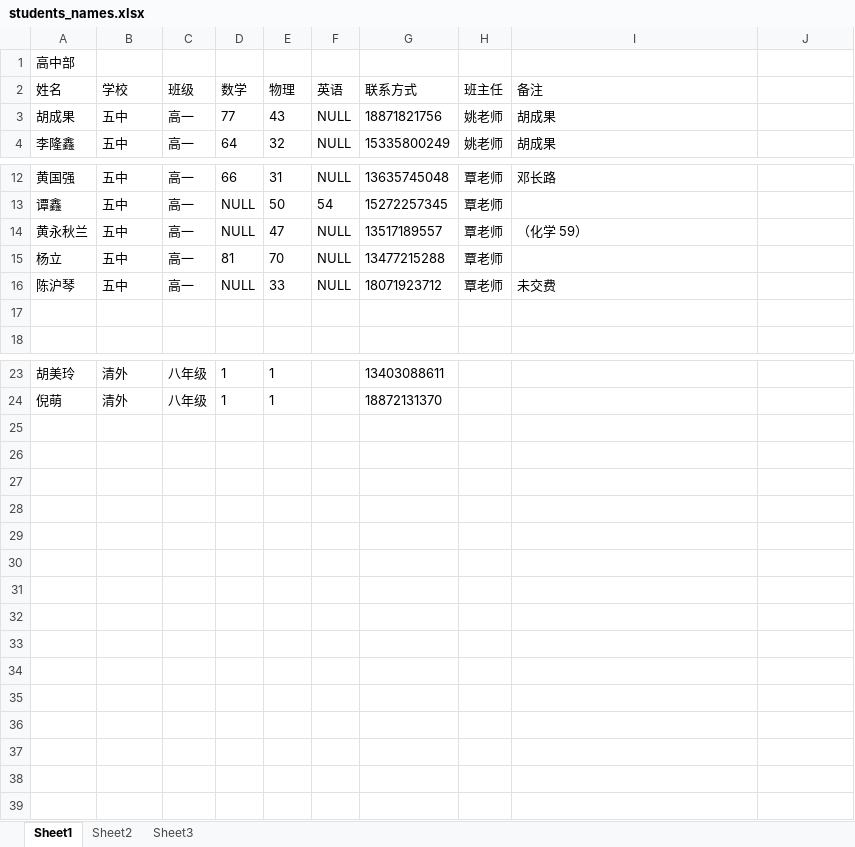
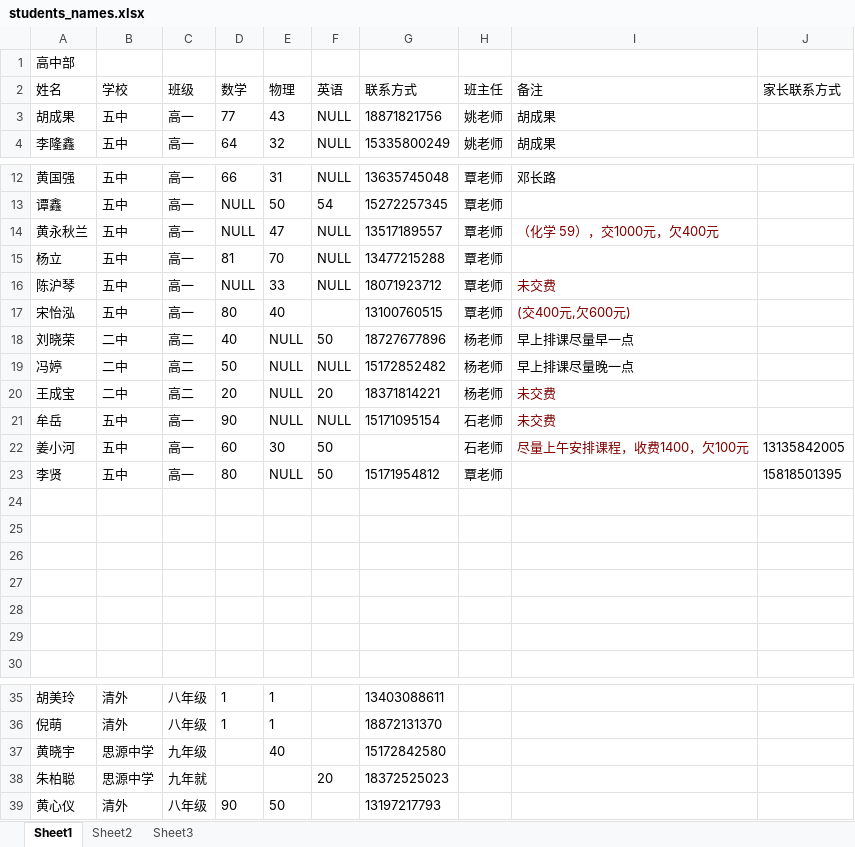
Before and after one commit to SolidFighter/edu_doc, an Excel workbook: students_names.xlsx, sheet Sheet1, drawn as a sheet; only a part is shown, gaps mark what is left out; values as stored, in another font and other column widths than the file's, no borders; the diff names each change by its address in the sheet, - before the commit and + after, or states it on an @@ line.

```diff
--- a/students_names.xlsx (sheet Sheet1)
+++ b/students_names.xlsx (sheet Sheet1)
-J2: (empty)
+J2: 家长联系方式
-I14: （化学 59）
+I14: （化学 59），交1000元，欠400元
-I14 text colour: black
+I14 text colour: #800000
-I16 text colour: black
+I16 text colour: #800000
+row 17: 宋怡泓 | 五中 | 高一 | 80 | 40 |  | 13100760515 | 覃老师 | (交400元,欠600元)
+row 18: 刘晓荣 | 二中 | 高二 | 40 | NULL | 50 | 18727677896 | 杨老师 | 早上排课尽量早一点
+row 19: 冯婷 | 二中 | 高二 | 50 | NULL | NULL | 15172852482 | 杨老师 | 早上排课尽量晚一点
+row 20: 王成宝 | 二中 | 高二 | 20 | NULL | 20 | 18371814221 | 杨老师 | 未交费
+row 21: 牟岳 | 五中 | 高一 | 90 | NULL | NULL | 15171095154 | 石老师 | 未交费
+row 22: 姜小河 | 五中 | 高一 | 60 | 30 | 50 |  | 石老师 | 尽量上午安排课程，收费1400，欠100元 | 13135842005
+row 23: 李贤 | 五中 | 高一 | 80 | NULL | 50 | 15171954812 | 覃老师 |  | 15818501395
+row 24: (empty)
+row 25: (empty)
+row 26: (empty)
+row 27: (empty)
+row 28: (empty)
+row 37: 黄晓宇 | 思源中学 | 九年级 |  | 40 |  | 15172842580
+row 38: 朱柏聪 | 思源中学 | 九年就 |  |  | 20 | 18372525023
+row 39: 黄心仪 | 清外 | 八年级 | 90 | 50 |  | 13197217793
```
Also changed, not shown: 1 other file.
